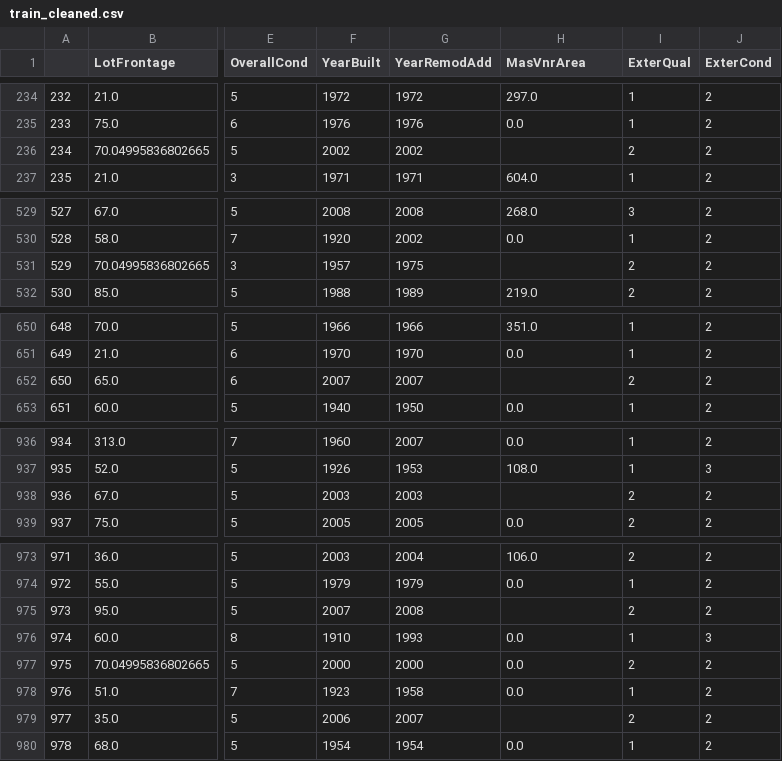
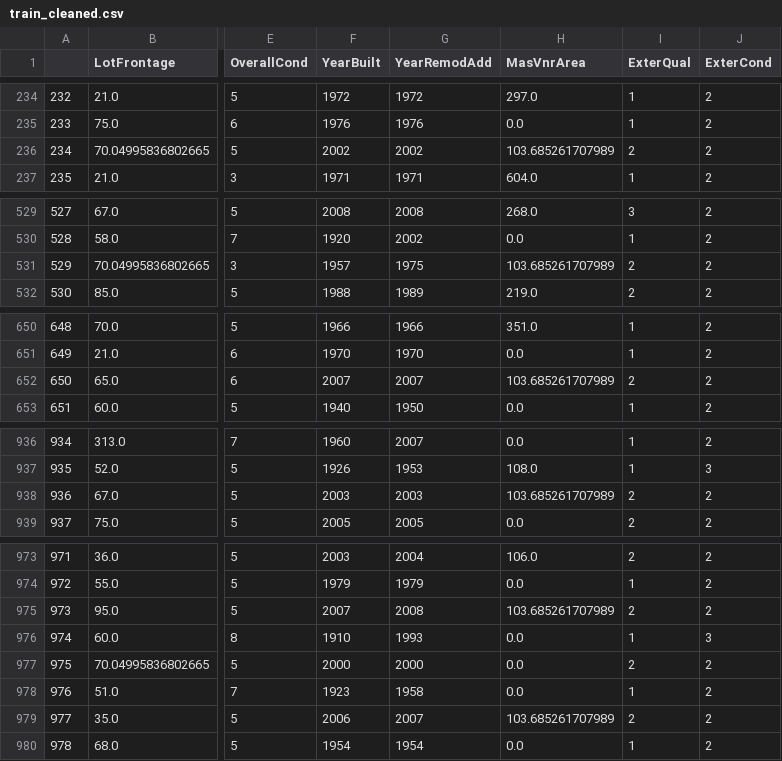
Before and after one commit to SUSA-org/crash-course, a CSV file: Kaggle/DATA/house-prices/train_cleaned.csv, drawn as a sheet; only a part is shown, gaps mark what is left out; the diff covers the shown part only; the diff names each change by its address in the sheet, - before the commit and + after, or states it on an @@ line.

Commit message:
Kaggle2 changes

```diff
--- a/Kaggle/DATA/house-prices/train_cleaned.csv
+++ b/Kaggle/DATA/house-prices/train_cleaned.csv
-H236 (MasVnrArea): (empty)
+H236 (MasVnrArea): 103.685261707989
-H531 (MasVnrArea): (empty)
+H531 (MasVnrArea): 103.685261707989
-H652 (MasVnrArea): (empty)
+H652 (MasVnrArea): 103.685261707989
-H938 (MasVnrArea): (empty)
+H938 (MasVnrArea): 103.685261707989
-H975 (MasVnrArea): (empty)
+H975 (MasVnrArea): 103.685261707989
-H979 (MasVnrArea): (empty)
+H979 (MasVnrArea): 103.685261707989
```
Also changed, not shown: 2 edited cells elsewhere in this file, 3 other files.
